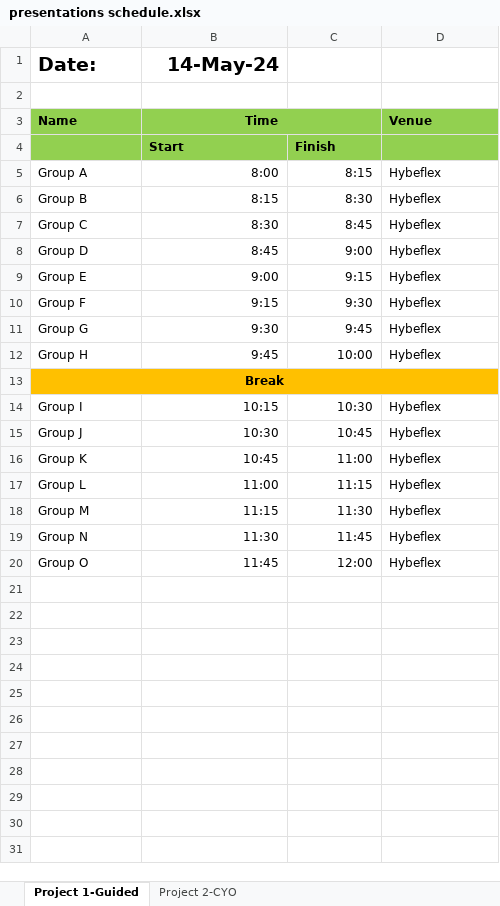
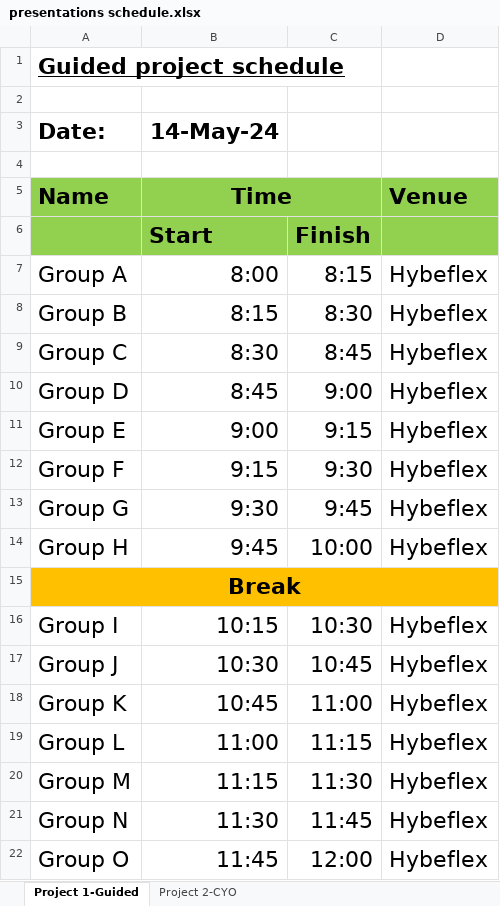
Before and after one commit to eddychetz/machine-learning-labs, an Excel workbook: presentations schedule.xlsx, sheet Project 1-Guided, drawn as a sheet; values as stored, in another font and other column widths than the file's, no borders; addresses are those after the commit; the diff names each change by its address in the sheet, - before the commit and + after, or states it on an @@ line.

Commit message:
update schedule

```diff
--- a/presentations schedule.xlsx (sheet Project 1-Guided)
+++ b/presentations schedule.xlsx (sheet Project 1-Guided)
+row 1: Guided project schedule
+row 2: (empty)
@@ A3:B3 text size: larger @@
@@ A5:B5 text size: larger @@
@@ D5 text size: larger @@
@@ B6:C6 text size: larger @@
@@ A7:D14 text size: larger @@
@@ A15 text size: larger @@
@@ A16:D22 text size: larger @@
```
Also changed, not shown: sheet Project 2-CYO, 1 other file.
